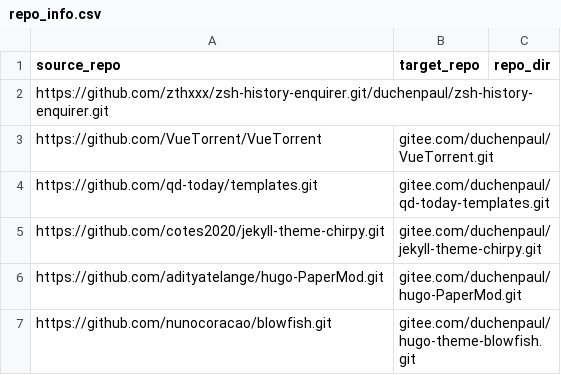
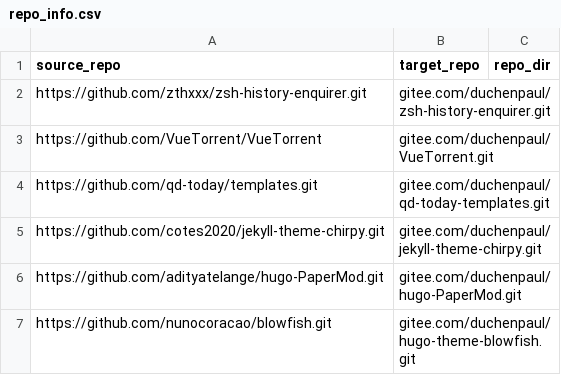
Before and after one commit to duchenpaul/github_sync_to_gitee, a CSV file: repo_info.csv, drawn as a sheet; only a part is shown; removed rows and columns are numbered as before the commit, all else as after; the diff names each change by its address in the sheet, - before the commit and + after, or states it on an @@ line.

Commit message:
Update repo_info.csv

```diff
--- a/repo_info.csv
+++ b/repo_info.csv
-row 2: https://github.com/zthxxx/zsh-history-enquirer.git/duchenpaul/zsh-history-enquirer.git
+row 2: https://github.com/zthxxx/zsh-history-enquirer.git | gitee.com/duchenpaul/zsh-history-enquirer.git
```
